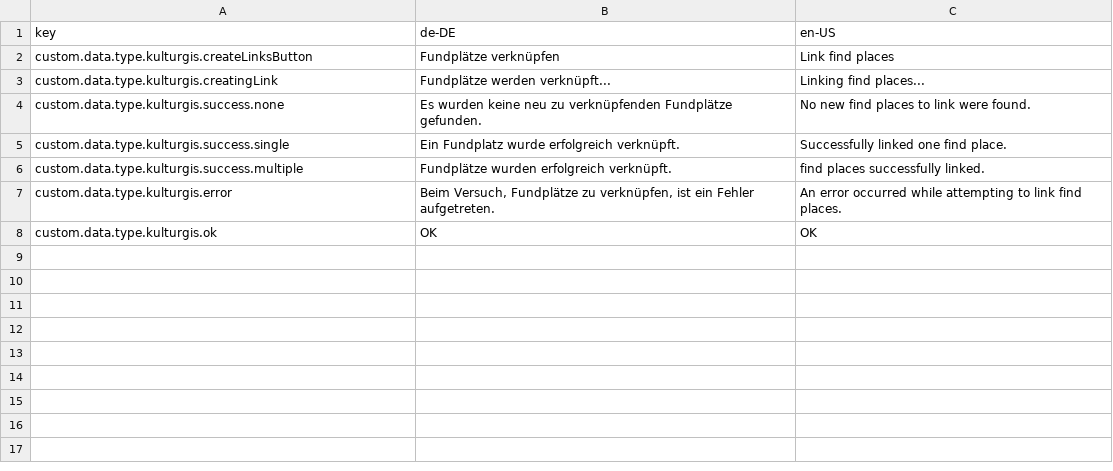
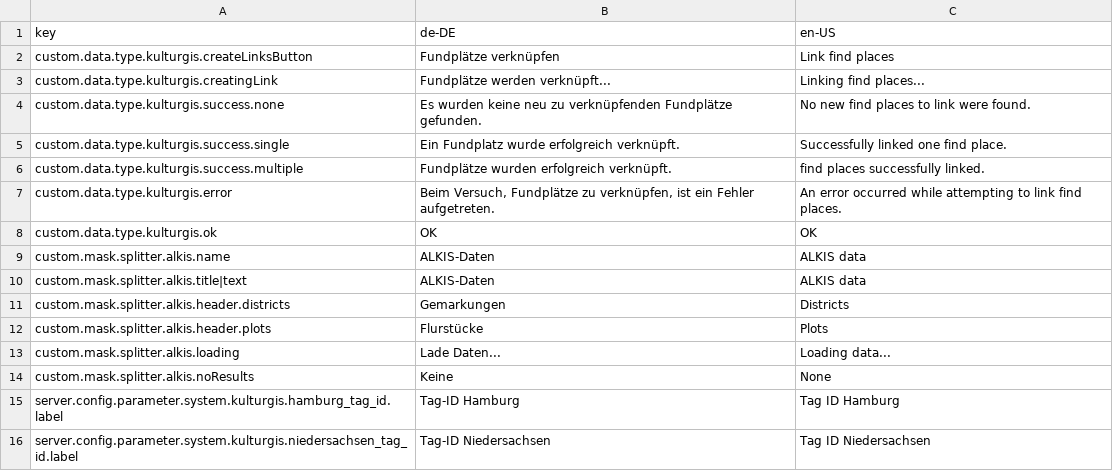
Before and after one commit to gbv/fylr-plugin-kulturgis, a CSV file: l10n/kulturgis.csv, drawn as a sheet.

Commit message:
Add custom mask splitter plugin for displaying ALKIS data in detail view

```diff
--- a/l10n/kulturgis.csv
+++ b/l10n/kulturgis.csv
@@ -8 +8,9 @@ custom.data.type.kulturgis.error,"Beim Versuch, Fundplätze zu verknüpfen, ist
 custom.data.type.kulturgis.ok,OK,OK
+custom.mask.splitter.alkis.name,ALKIS-Daten,ALKIS data
+custom.mask.splitter.alkis.title|text,ALKIS-Daten,ALKIS data
+custom.mask.splitter.alkis.header.districts,Gemarkungen,Districts
+custom.mask.splitter.alkis.header.plots,Flurstücke,Plots
+custom.mask.splitter.alkis.loading,Lade Daten...,Loading data...
+custom.mask.splitter.alkis.noResults,Keine,None
+server.config.parameter.system.kulturgis.hamburg_tag_id.label,Tag-ID Hamburg, Tag ID Hamburg
+server.config.parameter.system.kulturgis.niedersachsen_tag_id.label,Tag-ID Niedersachsen, Tag ID Niedersachsen
```
Also changed, not shown: 9 other files.
